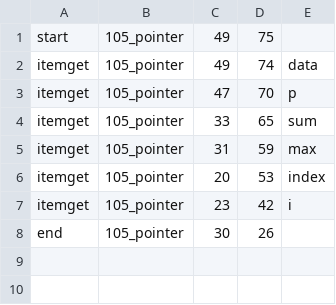
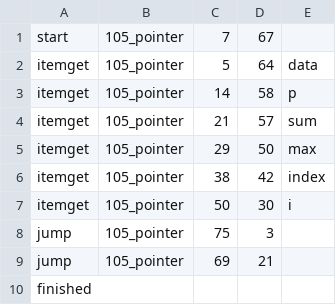
Before and after one commit to gakkungithub/rpg-aquatan-C, a CSV file: foot_print.csv, drawn as a sheet.

```diff
--- a/foot_print.csv
+++ b/foot_print.csv
@@ -1,8 +1,10 @@
-start,105_pointer,49, 75
-itemget, 105_pointer,49, 74,data
-itemget, 105_pointer,47, 70,p
-itemget, 105_pointer,33, 65,sum
-itemget, 105_pointer,31, 59,max
-itemget, 105_pointer,20, 53,index
-itemget, 105_pointer,23, 42,i
-end, 105_pointer,30, 26
+start,105_pointer,7, 67
+itemget, 105_pointer,5, 64,data
+itemget, 105_pointer,14, 58,p
+itemget, 105_pointer,21, 57,sum
+itemget, 105_pointer,29, 50,max
+itemget, 105_pointer,38, 42,index
+itemget, 105_pointer,50, 30,i
+jump, 105_pointer,75, 3
+jump, 105_pointer,69, 21
+finished
```
Also changed, not shown: 5 other files.
